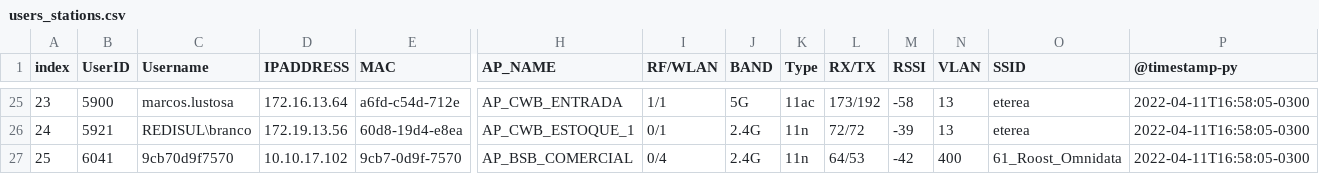
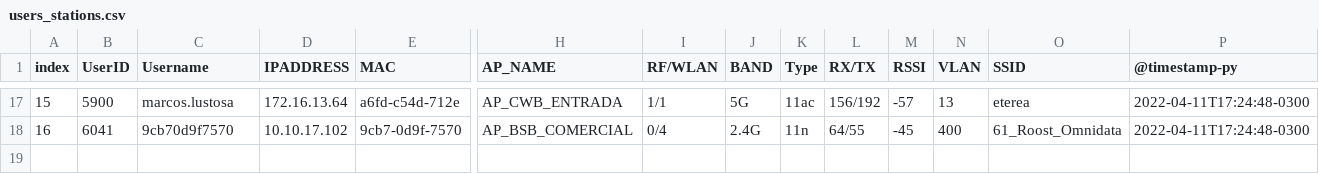
Before and after one commit to nivaldoinacios/data-extractor-v1, a CSV file: .csvs/users_stations.csv, drawn as a sheet; only a part is shown, gaps mark what is left out; removed rows and columns are numbered as before the commit, all else as after; rows hold the shown columns only; the diff covers the shown part only; the diff names each change by its address in the sheet, - before the commit and + after, or states it on an @@ line.

```diff
--- a/.csvs/users_stations.csv
+++ b/.csvs/users_stations.csv
@@ column A (index) renumbered from row 2 down @@
-L17 (RX/TX): 173/192
+L17 (RX/TX): 156/192
-M17 (RSSI): -58
+M17 (RSSI): -57
-P17 (@timestamp-py): 2022-04-11T16:58:05-0300
+P17 (@timestamp-py): 2022-04-11T17:24:48-0300
-row 26: 24 | 5921 | REDISUL\branco | 172.19.13.56 | 60d8-19d4-e8ea | AP_CWB_ESTOQUE_1 | 0/1 | 2.4G | 11n | 72/72 | -39 | 13 | eterea | 2022-04-11T16:58:05-0300
-L18 (RX/TX): 64/53
+L18 (RX/TX): 64/55
-M18 (RSSI): -42
+M18 (RSSI): -45
-P18 (@timestamp-py): 2022-04-11T16:58:05-0300
+P18 (@timestamp-py): 2022-04-11T17:24:48-0300
```
Also changed, not shown: 8 removed rows and 31 edited cells elsewhere in this file, 3 other files.
